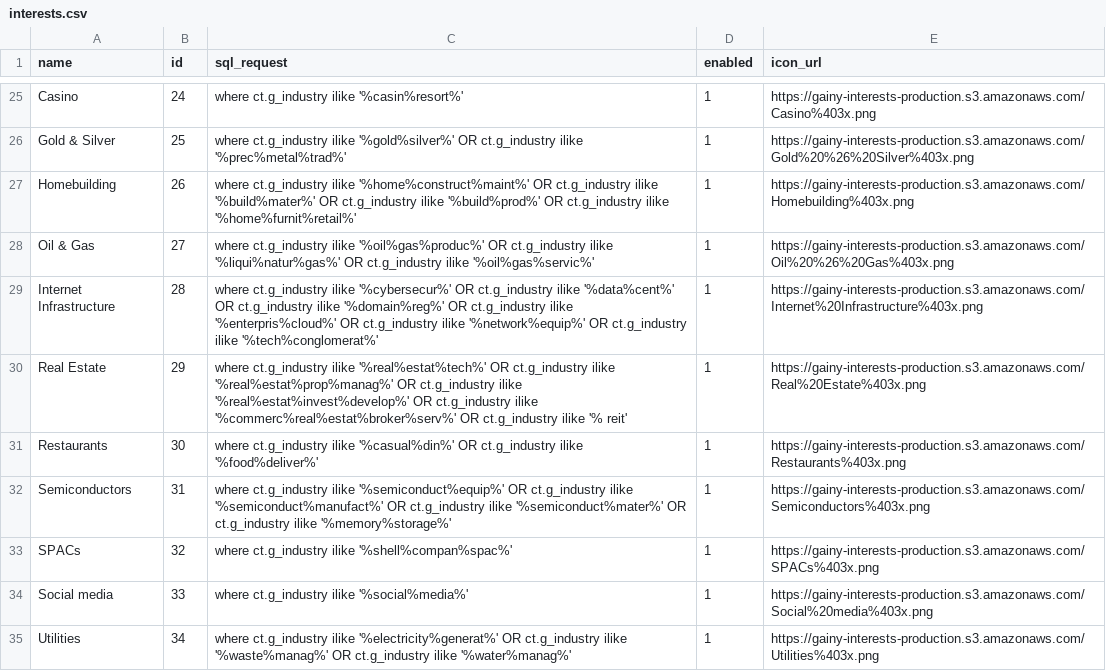
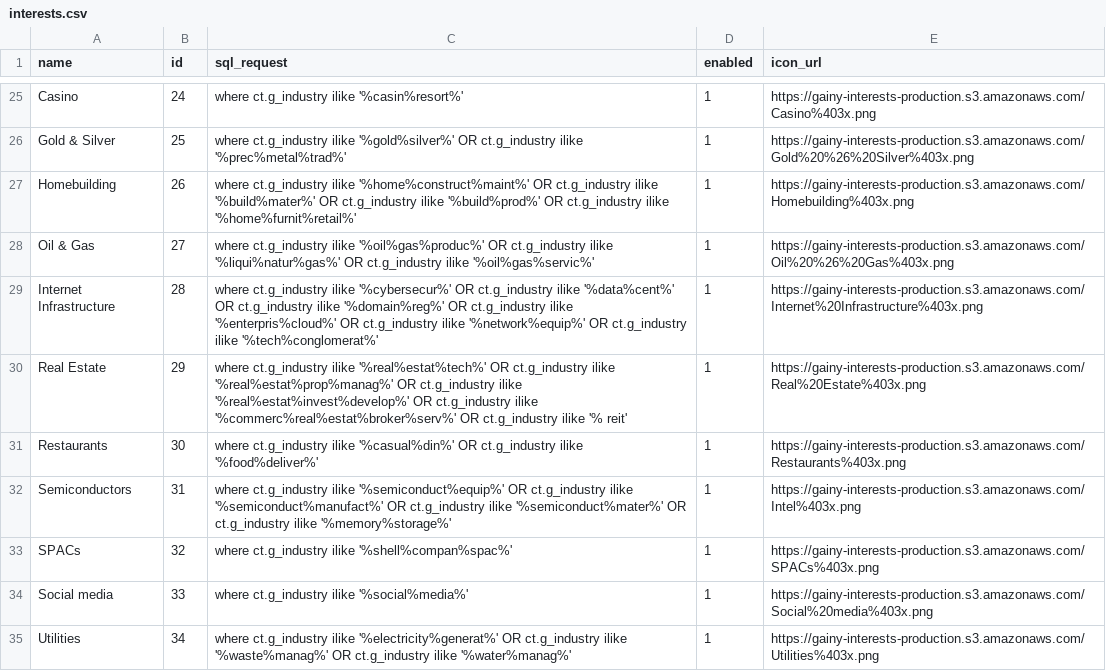
Before and after one commit to gainy-app/gainy, a CSV file: src/gainy-fetch/meltano/data/interests.csv, drawn as a sheet; only a part is shown, gaps mark what is left out.

```diff
--- a/src/gainy-fetch/meltano/data/interests.csv
+++ b/src/gainy-fetch/meltano/data/interests.csv
@@ -31,3 +31,3 @@ Real Estate,29,where ct.g_industry ilike '%real%estat%tech%' OR ct.g_industry il
 Restaurants,30,where ct.g_industry ilike '%casual%din%' OR ct.g_industry ilike '%food%deliver%',1,https://gainy-interests-production.s3.amazonaws.com/Restaurants%403x.png
-Semiconductors,31,where ct.g_industry ilike '%semiconduct%equip%' OR ct.g_industry ilike '%semiconduct%manufact%' OR ct.g_industry ilike '%semiconduct%mater%' OR ct.g_industry ilike '%memory%storage%',1,https://gainy-interests-production.s3.amazonaws.com/Semiconductors%403x.png
+Semiconductors,31,where ct.g_industry ilike '%semiconduct%equip%' OR ct.g_industry ilike '%semiconduct%manufact%' OR ct.g_industry ilike '%semiconduct%mater%' OR ct.g_industry ilike '%memory%storage%',1,https://gainy-interests-production.s3.amazonaws.com/Intel%403x.png
 SPACs,32,where ct.g_industry ilike '%shell%compan%spac%',1,https://gainy-interests-production.s3.amazonaws.com/SPACs%403x.png
```
Also changed, not shown: src/gainy-fetch/meltano/data/collections.csv, 6 other files.
